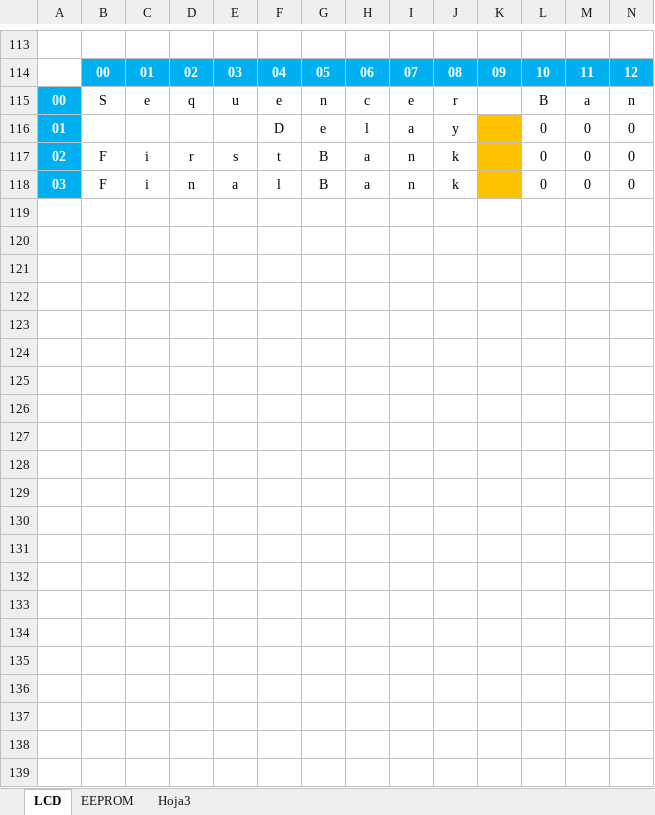
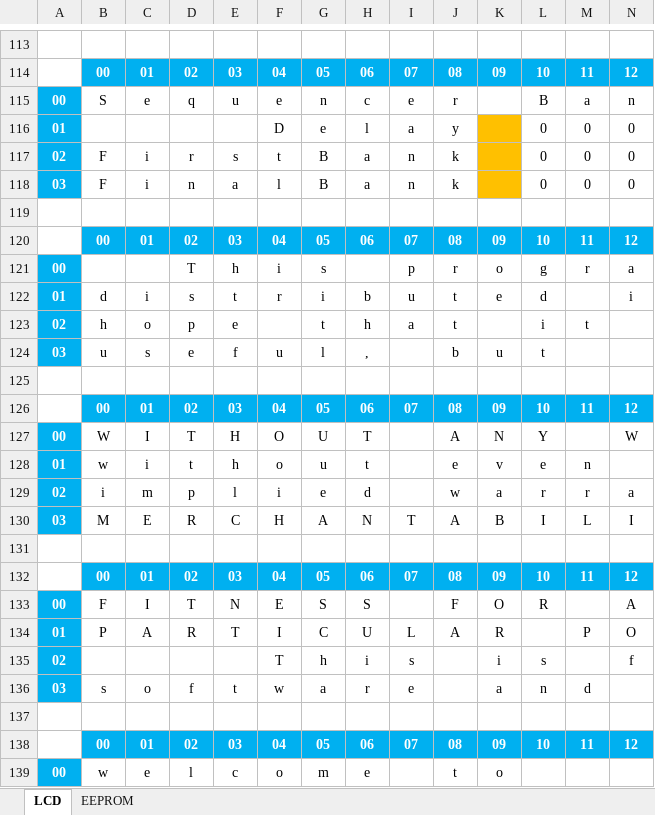
Before and after one commit to Arduino-DMX-512-Tester-and-Controller/Arduino-DMX-512-Tester-and-Controller-LCD-20x4-Firmware, an Excel workbook: LCD - EEPROM - Layout.xlsx, sheet LCD, drawn as a sheet; only a part is shown, gaps mark what is left out; values as stored, in another font and other column widths than the file's, no borders; rows hold the shown columns only; the diff covers the shown part only; the diff names each change by its address in the sheet, - before the commit and + after, or states it on an @@ line.

```diff
--- a/LCD - EEPROM - Layout.xlsx (sheet LCD)
+++ b/LCD - EEPROM - Layout.xlsx (sheet LCD)
-sheet tab: Hoja3
+row 120:  | 00 | 01 | 02 | 03 | 04 | 05 | 06 | 07 | 08 | 09 | 10 | 11 | 12
+row 121: 00 |  |  | T | h | i | s |  | p | r | o | g | r | a
+row 122: 01 | d | i | s | t | r | i | b | u | t | e | d |  | i
+row 123: 02 | h | o | p | e |  | t | h | a | t |  | i | t
+row 124: 03 | u | s | e | f | u | l | , |  | b | u | t
+row 125: (empty)
+row 126:  | 00 | 01 | 02 | 03 | 04 | 05 | 06 | 07 | 08 | 09 | 10 | 11 | 12
+row 127: 00 | W | I | T | H | O | U | T |  | A | N | Y |  | W
+row 128: 01 | w | i | t | h | o | u | t |  | e | v | e | n
+row 129: 02 | i | m | p | l | i | e | d |  | w | a | r | r | a
+row 130: 03 | M | E | R | C | H | A | N | T | A | B | I | L | I
+row 131: (empty)
+row 132:  | 00 | 01 | 02 | 03 | 04 | 05 | 06 | 07 | 08 | 09 | 10 | 11 | 12
+row 133: 00 | F | I | T | N | E | S | S |  | F | O | R |  | A
+row 134: 01 | P | A | R | T | I | C | U | L | A | R |  | P | O
+row 135: 02 |  |  |  |  | T | h | i | s |  | i | s |  | f
+row 136: 03 | s | o | f | t | w | a | r | e |  | a | n | d
+row 137: (empty)
+row 138:  | 00 | 01 | 02 | 03 | 04 | 05 | 06 | 07 | 08 | 09 | 10 | 11 | 12
+row 139: 00 | w | e | l | c | o | m | e |  | t | o
```
Also changed, not shown: 15 added rows, 6 removed rows, 15 edited cells and cell formats elsewhere in this sheet, sheet EEPROM, 26 other files.
